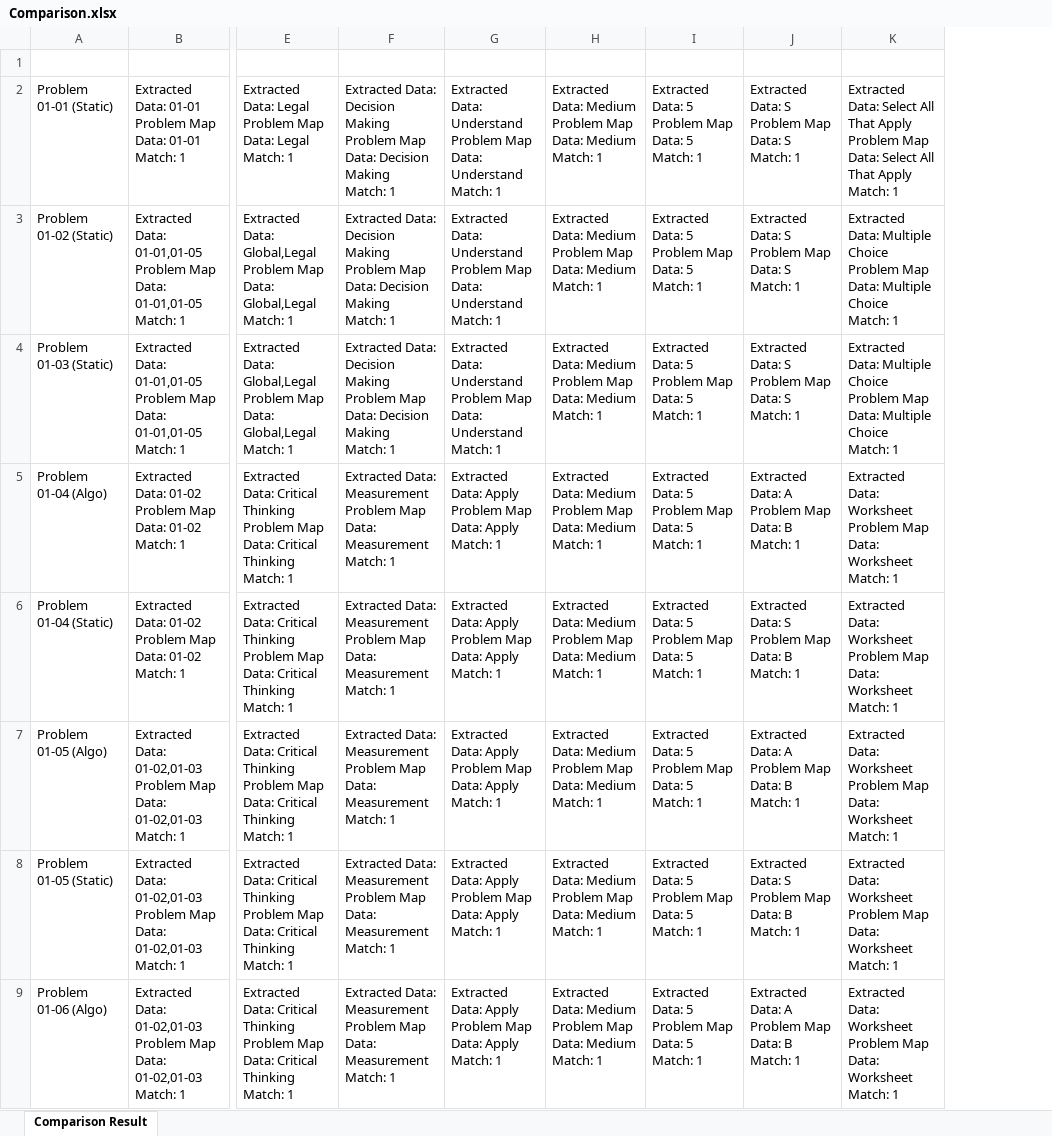
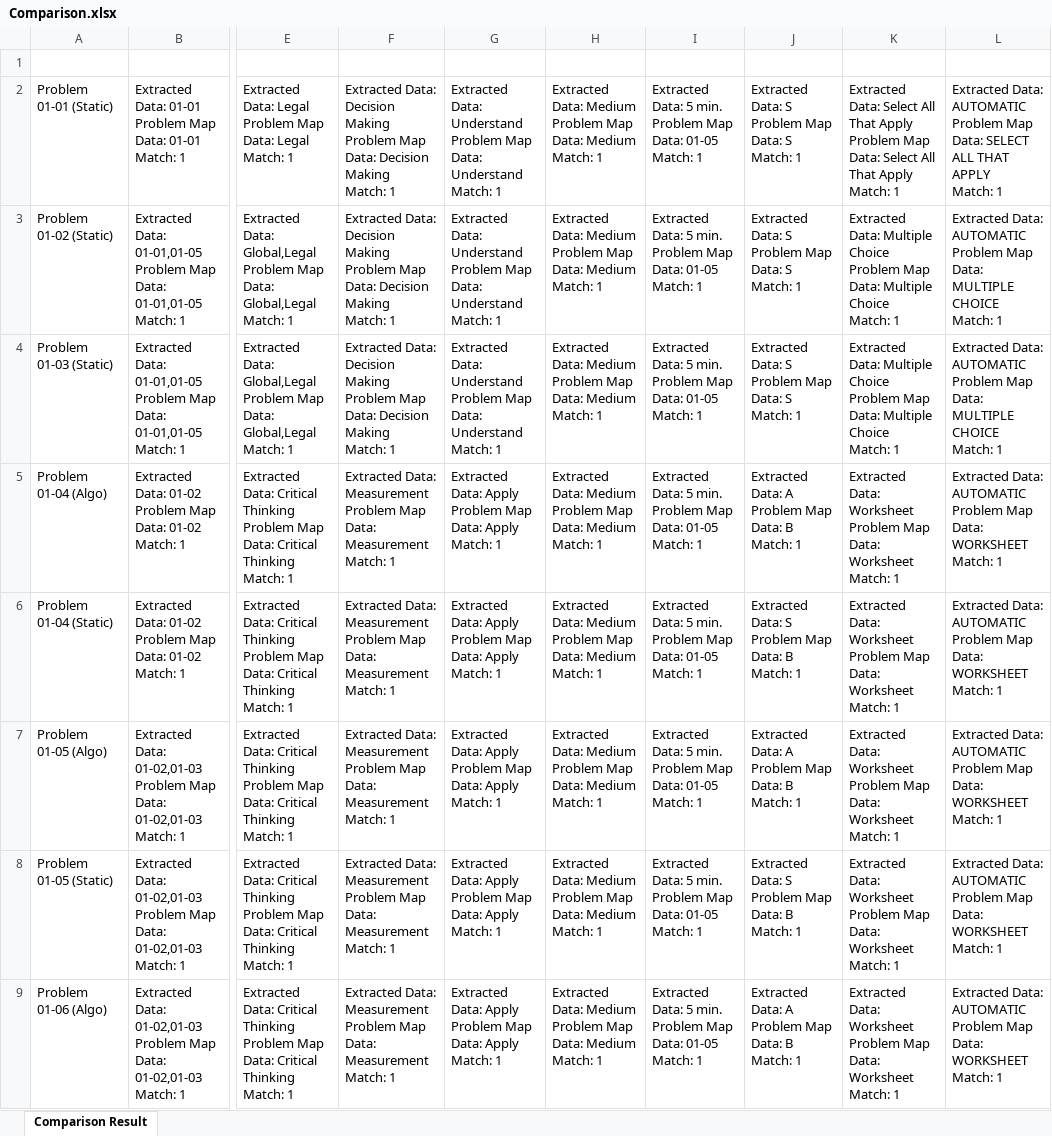
Before and after one commit to AkshayMAnvekar/fnaxml, an Excel workbook: Comparison.xlsx, sheet Comparison Result, drawn as a sheet; only a part is shown, gaps mark what is left out; values as stored, in another font and other column widths than the file's, no borders; removed rows and columns are numbered as before the commit, all else as after; ↵ is a line break in a cell; the diff names each change by its address in the sheet, - before the commit and + after, or states it on an @@ line.

```diff
--- a/Comparison.xlsx (sheet Comparison Result)
+++ b/Comparison.xlsx (sheet Comparison Result)
-column I, rows 2-9: all Extracted Data: 5 ↵ Problem Map Data: 5 ↵ Match: 1
+column I, rows 2-9: all Extracted Data: 5 min. ↵ Problem Map Data: 01-05 ↵ Match: 1
+column L, rows 2-9: Extracted Data: AUTOMATIC ↵ Problem Map Data: SELECT ALL THAT APPLY ↵ Match: 1 | Extracted Data: AUTOMATIC ↵ Problem Map Data: MULTIPLE CHOICE ↵ Match: 1 | Extracted Data: AUTOMATIC ↵ Problem Map Data: MULTIPLE CHOICE ↵ Match: 1 | Extracted Data: AUTOMATIC ↵ Problem Map Data: WORKSHEET ↵ Match: 1 | Extracted Data: AUTOMATIC ↵ Problem Map Data: WORKSHEET ↵ Match: 1 | Extracted Data: AUTOMATIC ↵ Problem Map Data: WORKSHEET ↵ Match: 1 | Extracted Data: AUTOMATIC ↵ Problem Map Data: WORKSHEET ↵ Match: 1 | Extracted Data: AUTOMATIC ↵ Problem Map Data: WORKSHEET ↵ Match: 1
```
Also changed, not shown: Extracted.xlsx, 7 other files.
